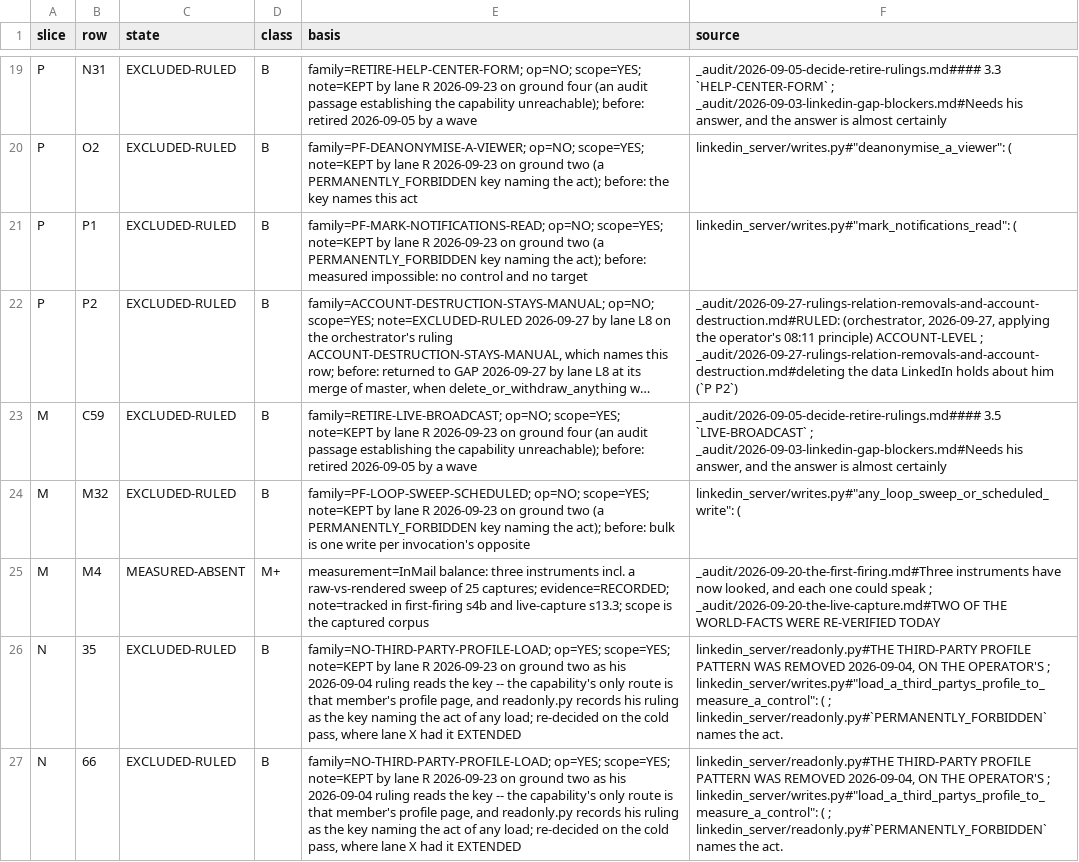
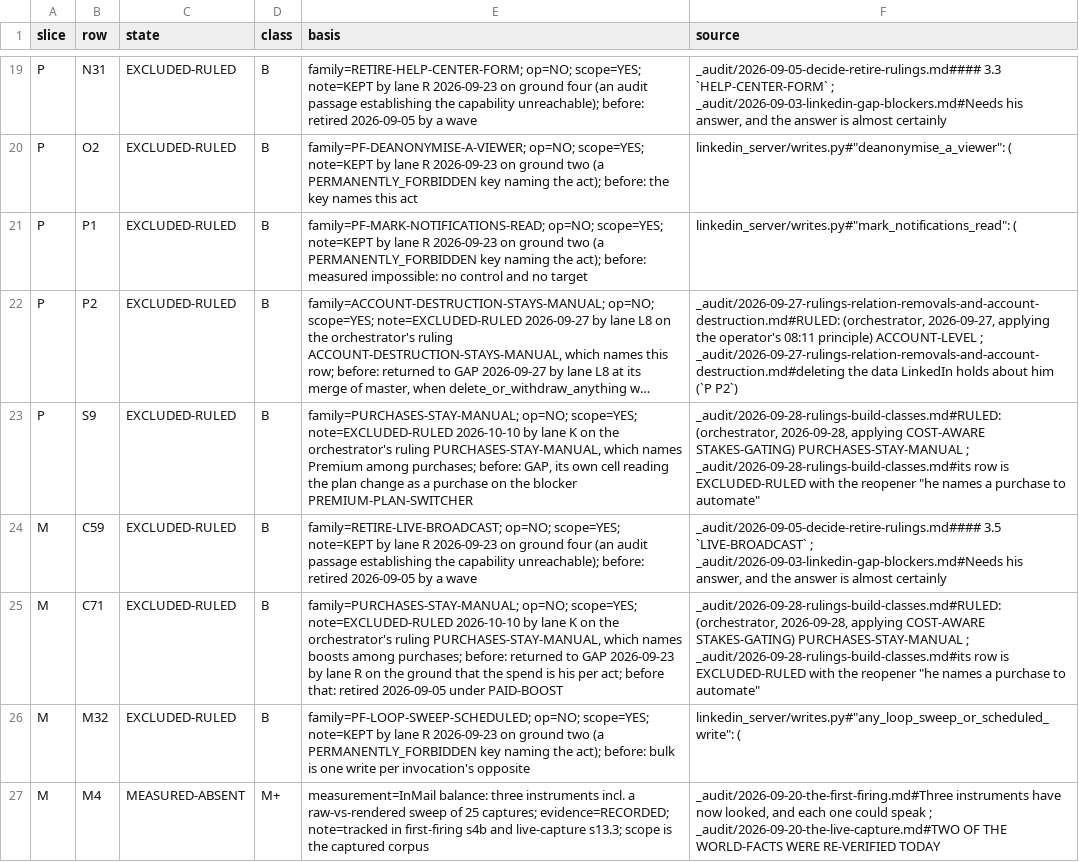
Before and after one commit to Sundeepg98/linkedin-mcp, a TSV file: _audit/_census/exclusion-basis.tsv, drawn as a sheet; only a part is shown, gaps mark what is left out; the shorter side is filled out with more unchanged rows; long unchanged cells end in …; the diff names each change by its address in the sheet, - before the commit and + after, or states it on an @@ line.

Commit message:
census: P S9 and M C71 EXCLUDED-RULED on PURCHASES-STAY-MANUAL; pins re-derived
Lane K applies the one row move its brief allows: a purchase row whose
own cell meets the bar. Every GAP row was searched for the vocabulary of
a spend; 31 matched a word and two are purchases, each in its own cell's
words:
- P S9, change the Premium plan ("changing the plan is a purchase");
- M C71, boost a post ("the only capability ... that costs currency").
Both GAP -> EXCLUDED-RULED, each cell keeping its text and gaining the
ruling, its document and the reopener: he names a purchase to automate.

Side tables:
- exclusion-basis.tsv files both under a new family,
  PURCHASES-STAY-MANUAL (ORCHESTRATOR, op=NO), registered in
  scripts/check_exclusion_basis.py on the ruling's two anchors: 40 of 40.
- write-classes.tsv drops both lines (its population is write-direction
  GAP rows); the act purchase leaves the closed vocabulary with its one
  line, as outside-the-classes did.

Pins, each MEASURED on this tree by the instrument that owns it:
- census_completion.PINNED: out_of_scope 38 -> 40, achievable 733 ->
  731, capabilities_achievable 747 -> 745, adjudicated 184 -> 186,
  gap 587 -> 585, gap_write 381 -> 379.
- the write-class split (16, 37, 336) -> (16, 37, 334).
- the messaging triage headline 131 -> 130 (W 111 -> 110).
- the refused-address GAP count stays 78; the blocker map moves one
  line (M C71's state today).

Opens the lane record, _audit/2026-09-28-lane-k-ledger.md: section 1
(method) and section 2 (these exclusions). INDEX.md, RULINGS.md and
the blocker map regenerated.

```diff
--- a/_audit/_census/exclusion-basis.tsv
+++ b/_audit/_census/exclusion-basis.tsv
+row 23: P | S9 | EXCLUDED-RULED | B | family=PURCHASES-STAY-MANUAL; op=NO; scope=YES; note=EXCLUDED-RULED 2026-10-10 by lane K on the orchestrator's ruling PURCHASES-STAY-MANUAL, which names Premium among purchases; before: GAP, its own cell reading the plan change as a purchase on the blocker PREMIUM-PLAN-SWITCHER | _audit/2026-09-28-rulings-build-classes.md#RULED: (orchestrator, 2026-09-28, applying COST-AWARE STAKES-GATING) PURCHASES-STAY-MANUAL ; _audit/2026-09-28-rulings-build-classes.md#its row is EXCLUDED-RULED with the reopener "he names a purchase to automate"
+row 25: M | C71 | EXCLUDED-RULED | B | family=PURCHASES-STAY-MANUAL; op=NO; scope=YES; note=EXCLUDED-RULED 2026-10-10 by lane K on the orchestrator's ruling PURCHASES-STAY-MANUAL, which names boosts among purchases; before: returned to GAP 2026-09-23 by lane R on the ground that the spend is his per act; before that: retired 2026-09-05 under PAID-BOOST | _audit/2026-09-28-rulings-build-classes.md#RULED: (orchestrator, 2026-09-28, applying COST-AWARE STAKES-GATING) PURCHASES-STAY-MANUAL ; _audit/2026-09-28-rulings-build-classes.md#its row is EXCLUDED-RULED with the reopener "he names a purchase to automate"
```
Also changed, not shown: _audit/_census/blocker-map.tsv, _audit/_census/write-classes.tsv, 10 other files.
